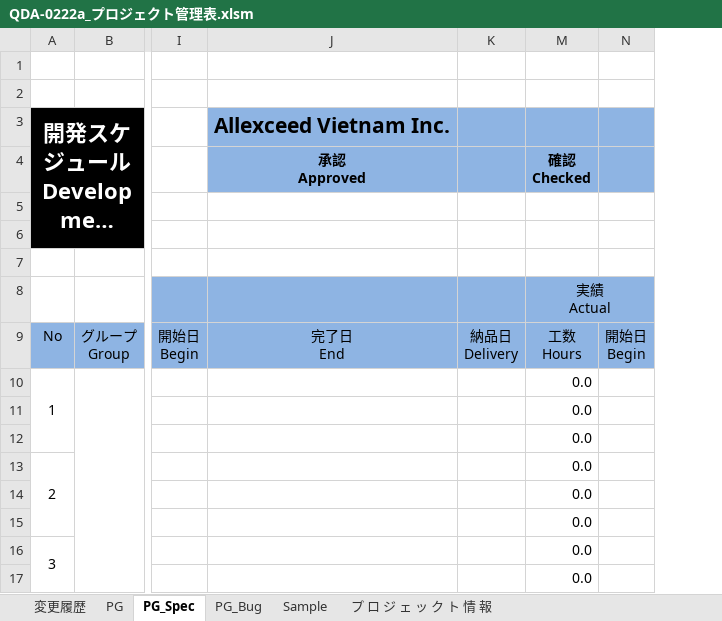
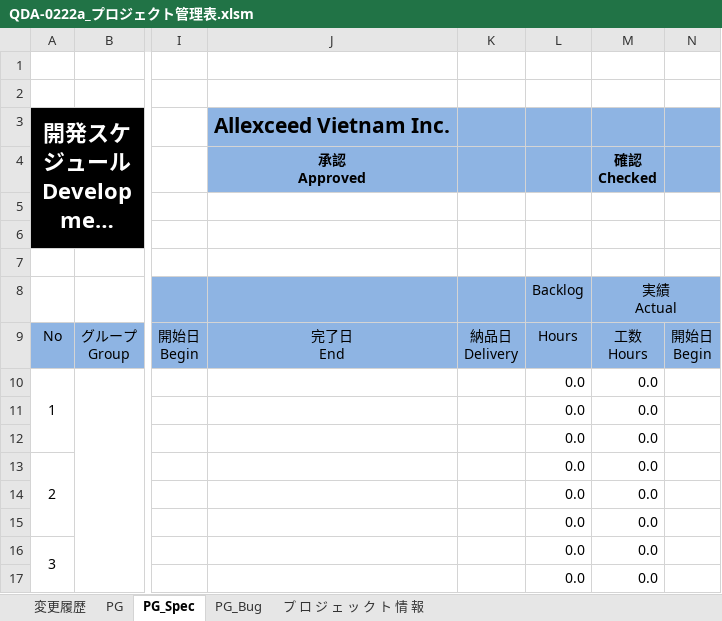
Before and after one commit to vebinhhoanggia/excel, an Excel workbook: src/main/resources/templates/QDA-0222a_プロジェクト管理表.xlsm, sheet PG_Spec, drawn as a sheet; only a part is shown, gaps mark what is left out; long unchanged cells end in …; values as stored, in another font and other column widths than the file's, no borders; conditional formats not drawn; the diff names each change by its address in the sheet, - before the commit and + after, or states it on an @@ line.

```diff
--- a/src/main/resources/templates/QDA-0222a_プロジェクト管理表.xlsm (sheet PG_Spec)
+++ b/src/main/resources/templates/QDA-0222a_プロジェクト管理表.xlsm (sheet PG_Spec)
-sheet tab: Sample
@@ column L unhidden, rows 8-17: Backlog | Hours | 0.0 | 0.0 | 0.0 | 0.0 | 0.0 | 0.0 | 0.0 | 0.0 @@
```
Also changed, not shown: sheet PG_Bug, sheet PG, 4 other files.
